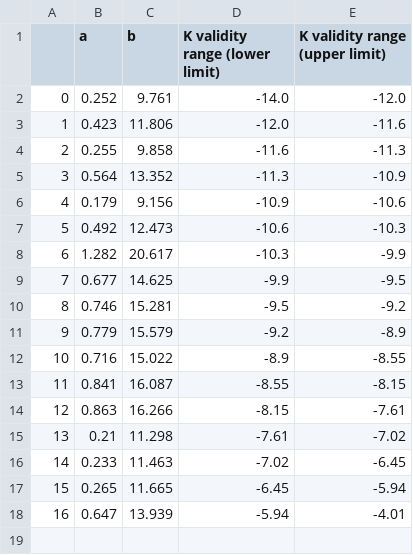
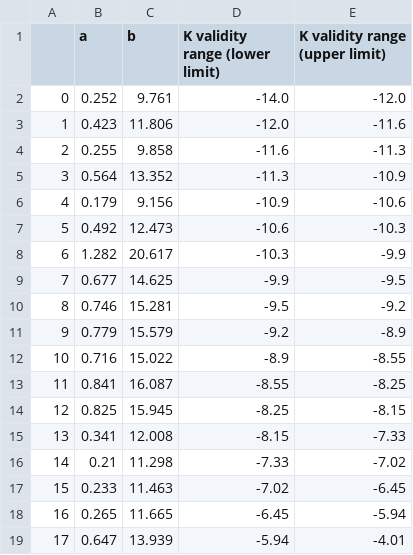
Before and after one commit to Mahdi-Abdollahii/NGC_5128, a CSV file: Data_Relations/Mag_Age_relation_data_prime_woodley.csv, drawn as a sheet; removed rows and columns are numbered as before the commit, all else as after; the diff names each change by its address in the sheet, - before the commit and + after, or states it on an @@ line.

```diff
--- a/Data_Relations/Mag_Age_relation_data_prime_woodley.csv
+++ b/Data_Relations/Mag_Age_relation_data_prime_woodley.csv
-E13 (K validity range (upper limit)): -8.15
+E13 (K validity range (upper limit)): -8.25
-row 14: 12 | 0.863 | 16.266 | -8.15 | -7.61
+row 14: 12 | 0.825 | 15.945 | -8.25 | -8.15
+row 15: 13 | 0.341 | 12.008 | -8.15 | -7.33
@@ column A renumbered from row 16 down @@
-D16 (K validity range (lower limit)): -7.61
+D16 (K validity range (lower limit)): -7.33
```
Also changed, not shown: Data_Relations/Mag_Age_relation_data_prime_Yi.csv, Data_Relations/Mag_Mass_relation_data_prime_Yi.csv, 1 other file.
